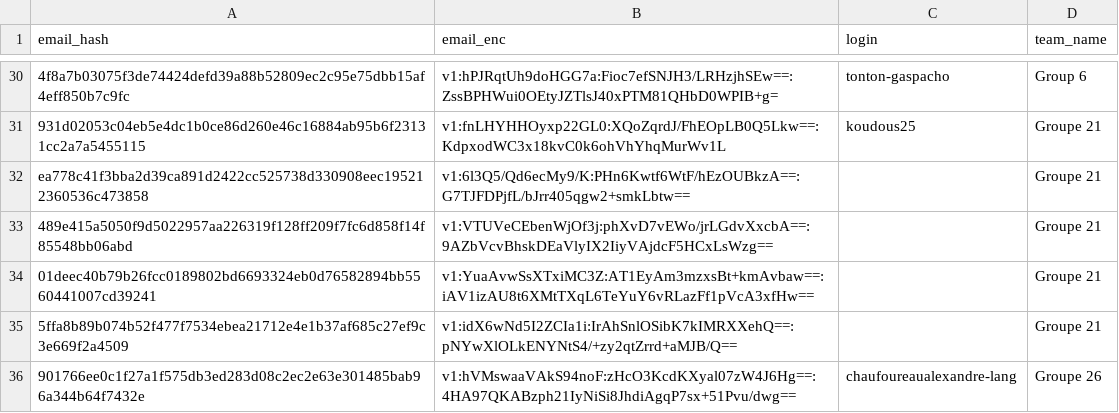
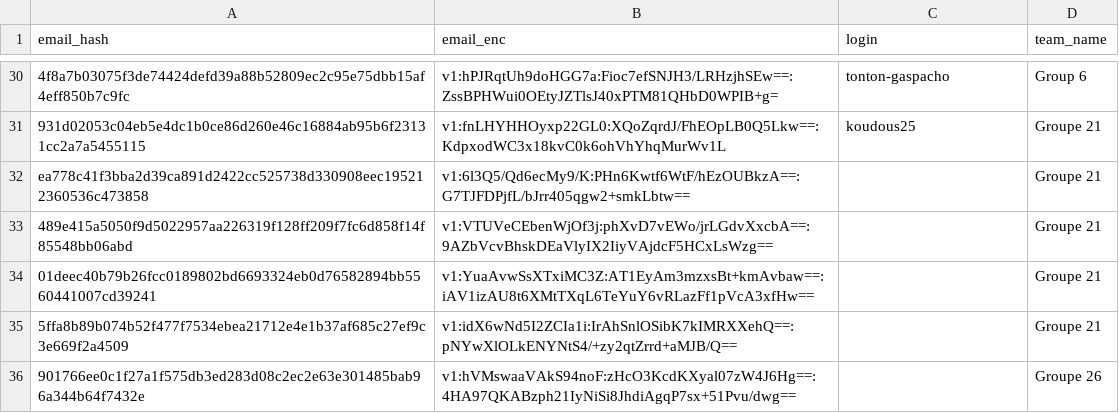
Before and after one commit to nneilime/Hackaton-IA4Impact, a CSV file: participants.csv, drawn as a sheet; only a part is shown, gaps mark what is left out.

Commit message:
teams: chaufoureaualexandre-lang quitte groupe-26

```diff
--- a/participants.csv
+++ b/participants.csv
@@ -35,2 +35,2 @@ ea778c41f3bba2d39ca891d2422cc525738d330908eec195212360536c473858,v1:6l3Q5/Qd6ecM
 5ffa8b89b074b52f477f7534ebea21712e4e1b37af685c27ef9c3e669f2a4509,v1:idX6wNd5I2ZCIa1i:IrAhSnlOSibK7kIMRXXehQ==:pNYwXlOLkENYNtS4/+zy2qtZrrd+aMJB/Q==,,Groupe 21
-901766ee0c1f27a1f575db3ed283d08c2ec2e63e301485bab96a344b64f7432e,v1:hVMswaaVAkS94noF:zHcO3KcdKXyal07zW4J6Hg==:4HA97QKABzph21IyNiSi8JhdiAgqP7sx+51Pvu/dwg==,chaufoureaualexandre-lang,Groupe 26
+901766ee0c1f27a1f575db3ed283d08c2ec2e63e301485bab96a344b64f7432e,v1:hVMswaaVAkS94noF:zHcO3KcdKXyal07zW4J6Hg==:4HA97QKABzph21IyNiSi8JhdiAgqP7sx+51Pvu/dwg==,,Groupe 26
```
Also changed, not shown: 1 other file.
